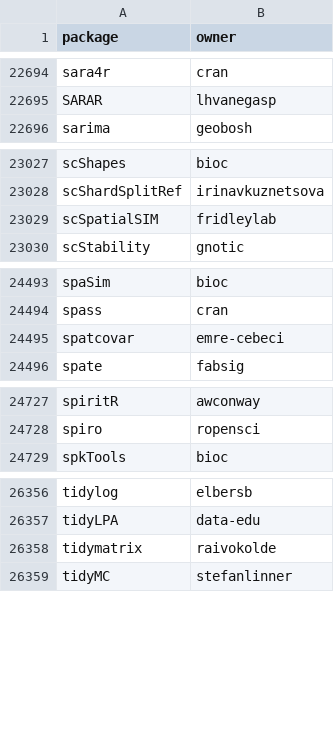
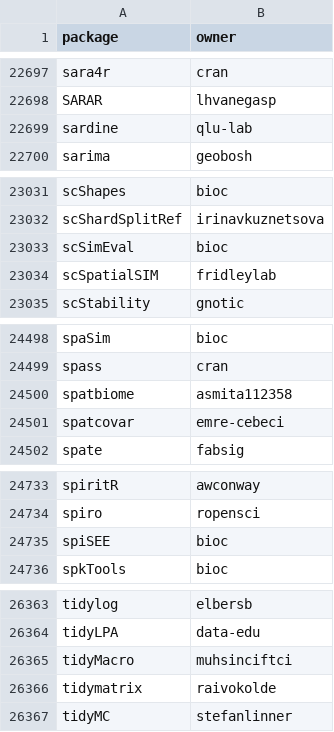
Before and after one commit to r-universe-org/cran-to-git, a CSV file: universes.csv, drawn as a sheet; only a part is shown, gaps mark what is left out; the diff covers the shown part only; the diff names each change by its address in the sheet, - before the commit and + after, or states it on an @@ line.

```diff
--- a/universes.csv
+++ b/universes.csv
+row 22699: sardine | qlu-lab
+row 23033: scSimEval | bioc
+row 24500: spatbiome | asmita112358
+row 24735: spiSEE | bioc
+row 26365: tidyMacro | muhsinciftci
```
Also changed, not shown: 5 added rows, 1 removed row and 2 edited cells elsewhere in this file, crantogit.csv, 17 other files.
